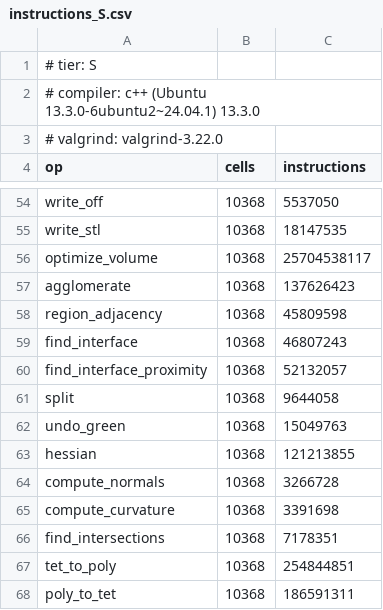
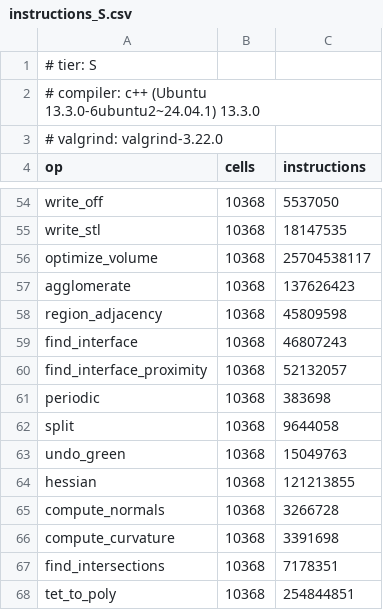
Before and after one commit to loumalouomega/meshioplusplus, a CSV file: benchmark/instructions_S.csv, drawn as a sheet; only a part is shown, gaps mark what is left out; the shorter side is filled out with more unchanged rows.

```diff
--- a/benchmark/instructions_S.csv
+++ b/benchmark/instructions_S.csv
@@ -60,2 +60,3 @@ find_interface,10368,46807243
 find_interface_proximity,10368,52132057
+periodic,10368,383698
 split,10368,9644058
```
Also changed, not shown: 3 other files.
